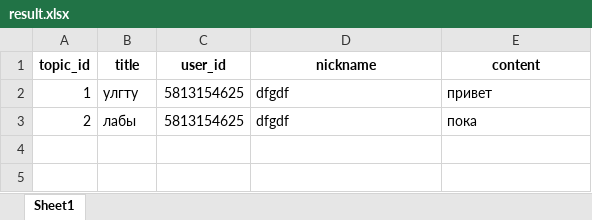
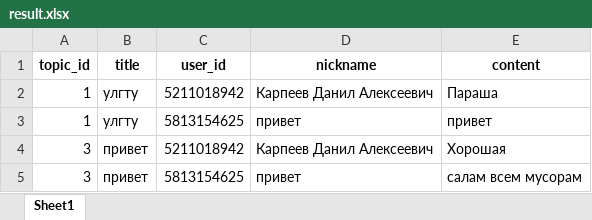
Before and after one commit to HARB1I/telegram_bot_ministry, an Excel workbook: result.xlsx, sheet Sheet1, drawn as a sheet; values as stored, in another font and other column widths than the file's, no borders; removed rows and columns are numbered as before the commit, all else as after; the diff names each change by its address in the sheet, - before the commit and + after, or states it on an @@ line.

```diff
--- a/result.xlsx (sheet Sheet1)
+++ b/result.xlsx (sheet Sheet1)
+row 2: 1 | улгту | 5211018942 | Карпеев Данил Алексеевич | Параша
-D3 (nickname): dfgdf
+D3 (nickname): привет
-row 3: 2 | лабы | 5813154625 | dfgdf | пока
+row 4: 3 | привет | 5211018942 | Карпеев Данил Алексеевич | Хорошая
+row 5: 3 | привет | 5813154625 | привет | салам всем мусорам
```
Also changed, not shown: 4 other files.
